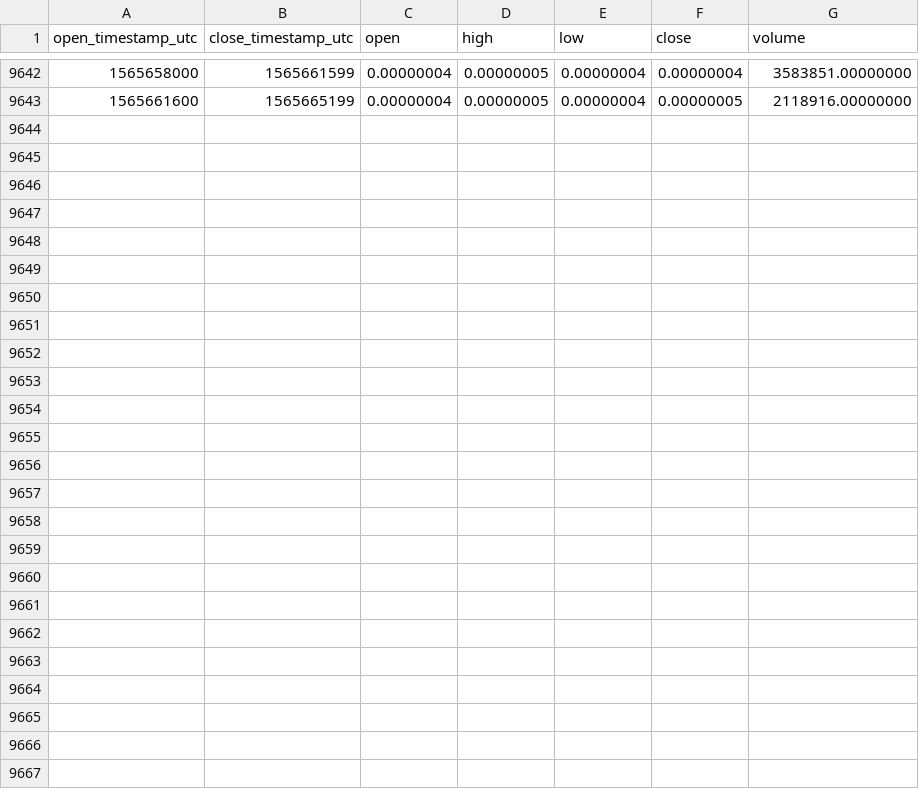
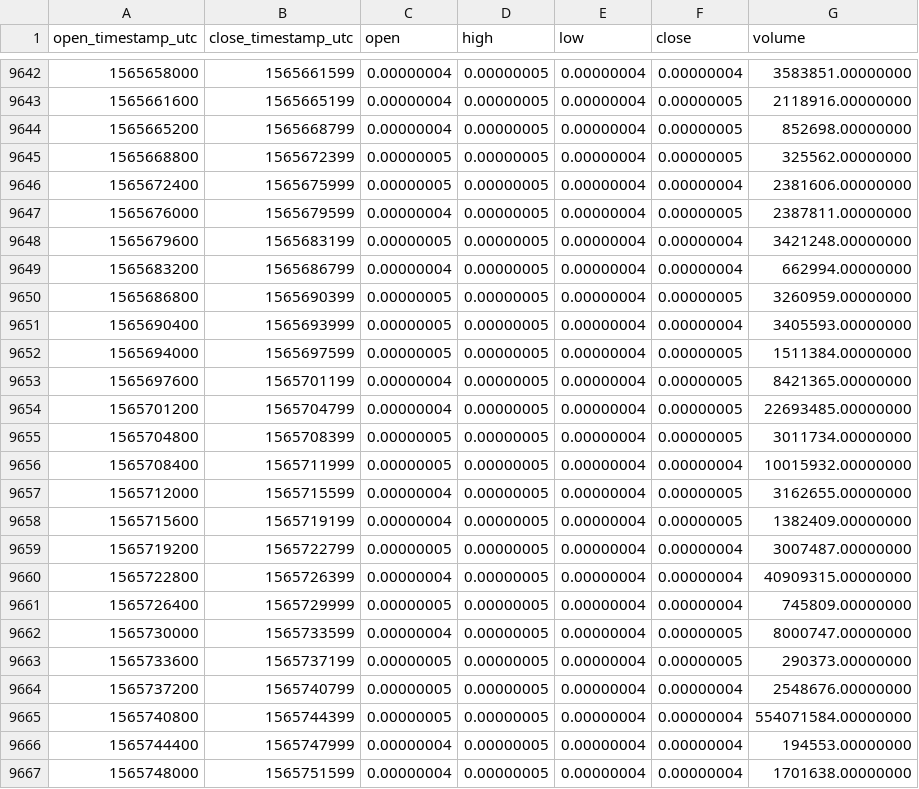
Before and after one commit to cryptobigbro/binance-DENTBTC, a CSV file: binance-DENTBTC-1h.csv, drawn as a sheet; only a part is shown, gaps mark what is left out; the diff names each change by its address in the sheet, - before the commit and + after, or states it on an @@ line.

Commit message:
Update OHLCV data.

```diff
--- a/binance-DENTBTC-1h.csv
+++ b/binance-DENTBTC-1h.csv
+row 9644: 1565665200 | 1565668799 | 0.00000004 | 0.00000005 | 0.00000004 | 0.00000005 | 852698.00000000
+row 9645: 1565668800 | 1565672399 | 0.00000005 | 0.00000005 | 0.00000004 | 0.00000005 | 325562.00000000
+row 9646: 1565672400 | 1565675999 | 0.00000005 | 0.00000005 | 0.00000004 | 0.00000004 | 2381606.00000000
+row 9647: 1565676000 | 1565679599 | 0.00000004 | 0.00000005 | 0.00000004 | 0.00000005 | 2387811.00000000
+row 9648: 1565679600 | 1565683199 | 0.00000005 | 0.00000005 | 0.00000004 | 0.00000004 | 3421248.00000000
+row 9649: 1565683200 | 1565686799 | 0.00000004 | 0.00000005 | 0.00000004 | 0.00000004 | 662994.00000000
+row 9650: 1565686800 | 1565690399 | 0.00000005 | 0.00000005 | 0.00000004 | 0.00000005 | 3260959.00000000
+row 9651: 1565690400 | 1565693999 | 0.00000005 | 0.00000005 | 0.00000004 | 0.00000004 | 3405593.00000000
+row 9652: 1565694000 | 1565697599 | 0.00000005 | 0.00000005 | 0.00000004 | 0.00000005 | 1511384.00000000
+row 9653: 1565697600 | 1565701199 | 0.00000004 | 0.00000005 | 0.00000004 | 0.00000005 | 8421365.00000000
+row 9654: 1565701200 | 1565704799 | 0.00000004 | 0.00000005 | 0.00000004 | 0.00000005 | 22693485.00000000
+row 9655: 1565704800 | 1565708399 | 0.00000005 | 0.00000005 | 0.00000004 | 0.00000005 | 3011734.00000000
+row 9656: 1565708400 | 1565711999 | 0.00000005 | 0.00000005 | 0.00000004 | 0.00000004 | 10015932.00000000
+row 9657: 1565712000 | 1565715599 | 0.00000004 | 0.00000005 | 0.00000004 | 0.00000005 | 3162655.00000000
+row 9658: 1565715600 | 1565719199 | 0.00000004 | 0.00000005 | 0.00000004 | 0.00000005 | 1382409.00000000
+row 9659: 1565719200 | 1565722799 | 0.00000005 | 0.00000005 | 0.00000004 | 0.00000004 | 3007487.00000000
+row 9660: 1565722800 | 1565726399 | 0.00000004 | 0.00000005 | 0.00000004 | 0.00000004 | 40909315.00000000
+row 9661: 1565726400 | 1565729999 | 0.00000005 | 0.00000005 | 0.00000004 | 0.00000004 | 745809.00000000
+row 9662: 1565730000 | 1565733599 | 0.00000004 | 0.00000005 | 0.00000004 | 0.00000005 | 8000747.00000000
+row 9663: 1565733600 | 1565737199 | 0.00000005 | 0.00000005 | 0.00000004 | 0.00000005 | 290373.00000000
+row 9664: 1565737200 | 1565740799 | 0.00000005 | 0.00000005 | 0.00000004 | 0.00000004 | 2548676.00000000
+row 9665: 1565740800 | 1565744399 | 0.00000005 | 0.00000005 | 0.00000004 | 0.00000004 | 554071584.00000000
+row 9666: 1565744400 | 1565747999 | 0.00000004 | 0.00000005 | 0.00000004 | 0.00000004 | 194553.00000000
+row 9667: 1565748000 | 1565751599 | 0.00000004 | 0.00000005 | 0.00000004 | 0.00000004 | 1701638.00000000
```
Also changed, not shown: binance-DENTBTC-1d.csv.
